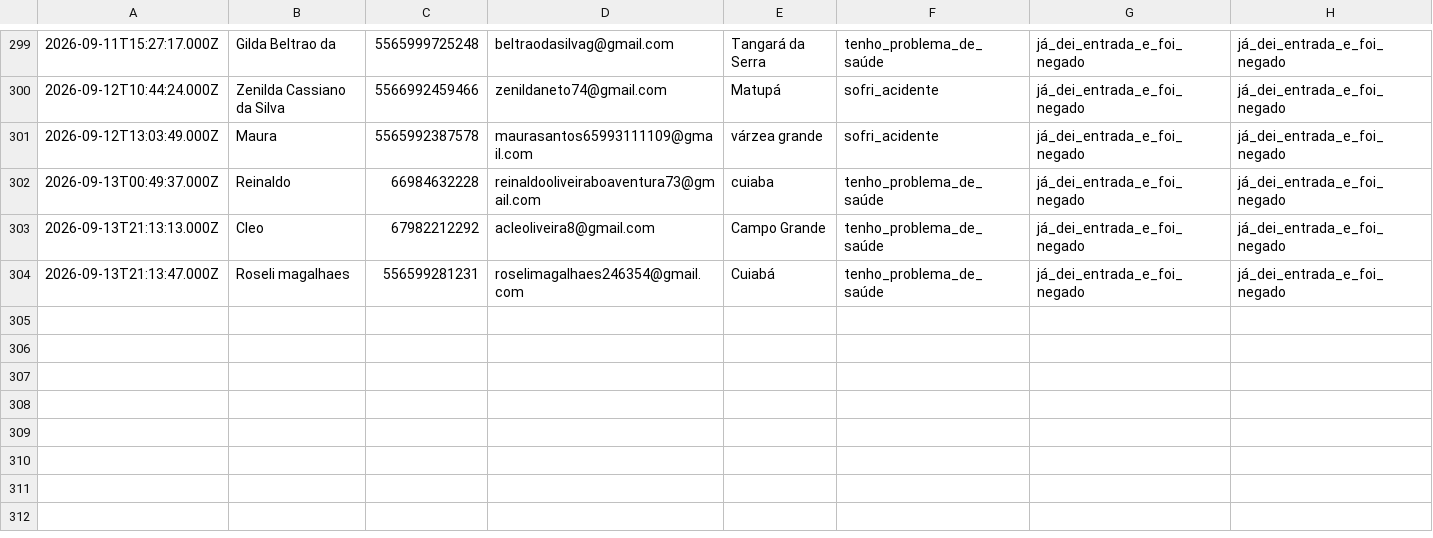
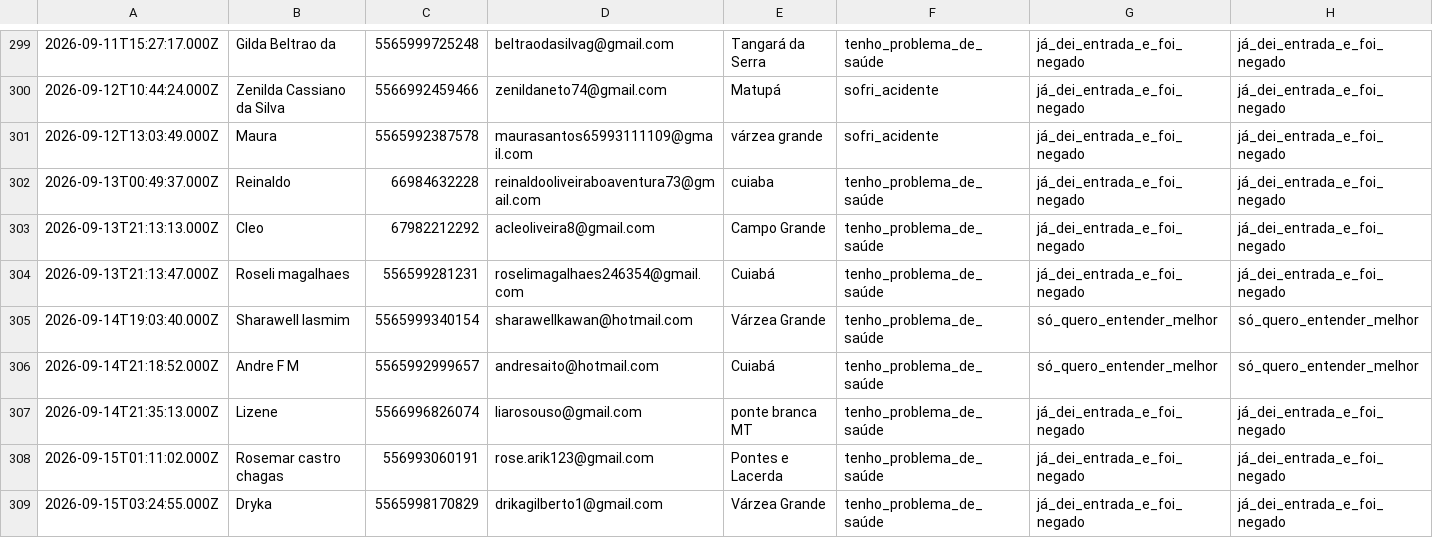
Before and after one commit to juliacostamktdigital-eng/Lps, a CSV file: painel/data/com/FARE1.csv, drawn as a sheet; only a part is shown, gaps mark what is left out; rows hold the shown columns only; the diff names each change by its address in the sheet, - before the commit and + after, or states it on an @@ line.

```diff
--- a/painel/data/com/FARE1.csv
+++ b/painel/data/com/FARE1.csv
+row 305: 2026-09-14T19:03:40.000Z | Sharawell Iasmim | 5565999340154 | sharawellkawan@hotmail.com | Várzea Grande | tenho_problema_de_saúde | só_quero_entender_melhor | só_quero_entender_melhor
+row 306: 2026-09-14T21:18:52.000Z | Andre F M | 5565992999657 | andresaito@hotmail.com | Cuiabá | tenho_problema_de_saúde | só_quero_entender_melhor | só_quero_entender_melhor
+row 307: 2026-09-14T21:35:13.000Z | Lizene | 5566996826074 | liarosouso@gmail.com | ponte branca MT | tenho_problema_de_saúde | já_dei_entrada_e_foi_negado | já_dei_entrada_e_foi_negado
+row 308: 2026-09-15T01:11:02.000Z | Rosemar castro chagas | 556993060191 | rose.arik123@gmail.com | Pontes e Lacerda | tenho_problema_de_saúde | já_dei_entrada_e_foi_negado | já_dei_entrada_e_foi_negado
+row 309: 2026-09-15T03:24:55.000Z | Dryka | 5565998170829 | drikagilberto1@gmail.com | Várzea Grande | tenho_problema_de_saúde | já_dei_entrada_e_foi_negado | já_dei_entrada_e_foi_negado
```
Also changed, not shown: painel/data/pace/ACCE.csv, 3 other files.
